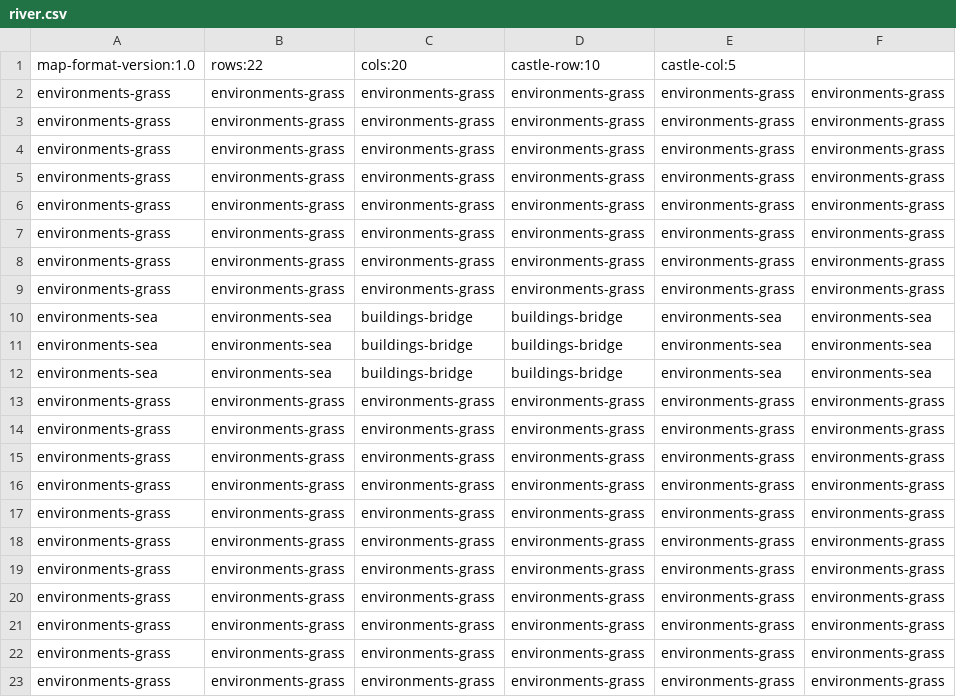
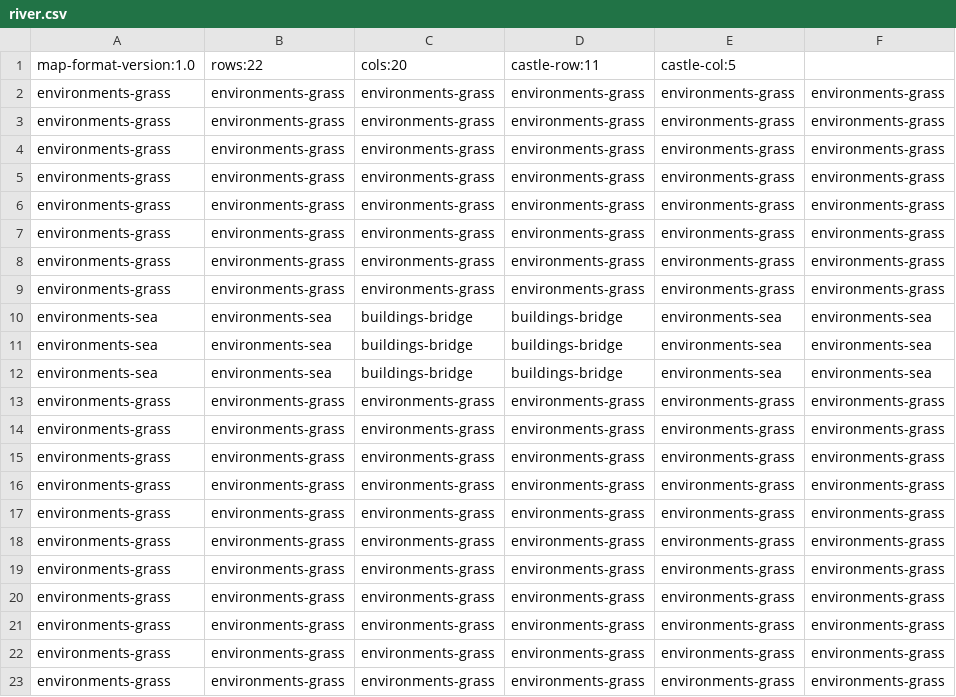
Before and after one commit to OpenCode/NerdVille, a CSV file: maps/river.csv, drawn as a sheet; only a part is shown; the diff names each change by its address in the sheet, - before the commit and + after, or states it on an @@ line.

Commit message:
[FIX] River map has castle in the water. What's this? Venice???

```diff
--- a/maps/river.csv
+++ b/maps/river.csv
-D1: castle-row:10
+D1: castle-row:11
```
